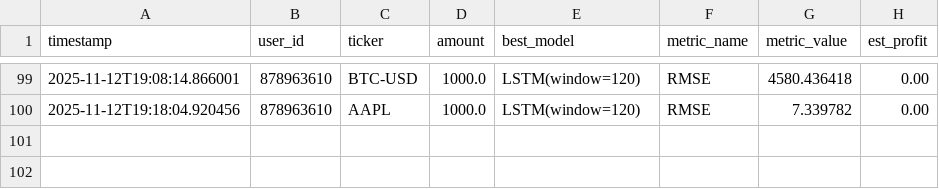
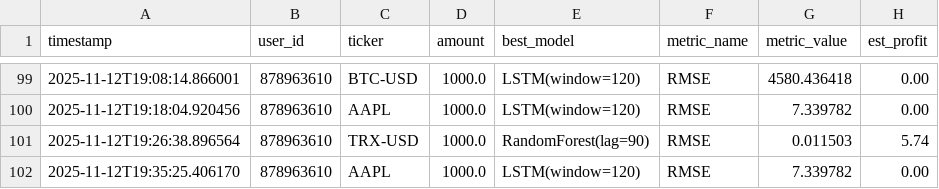
Before and after one commit to kobubu/TradingGoose, a CSV file: logs/logs.csv, drawn as a sheet; only a part is shown, gaps mark what is left out.

```diff
--- a/logs/logs.csv
+++ b/logs/logs.csv
@@ -100 +100,3 @@ timestamp;user_id;ticker;amount;best_model;metric_name;metric_value;est_profit
 2025-11-12T19:18:04.920456;878963610;AAPL;1000.0;LSTM(window=120);RMSE;7.339782;0.00
+2025-11-12T19:26:38.896564;878963610;TRX-USD;1000.0;RandomForest(lag=90);RMSE;0.011503;5.74
+2025-11-12T19:35:25.406170;878963610;AAPL;1000.0;LSTM(window=120);RMSE;7.339782;0.00
```
Also changed, not shown: 1 other file.
